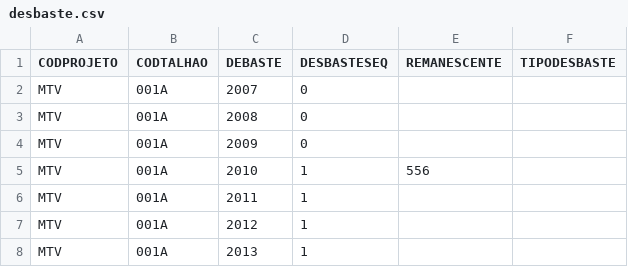
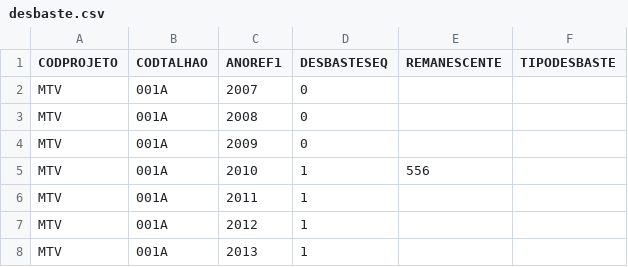
Before and after one commit to Gorgens/optimFor, a CSV file: simuladorPlantada/dados/desbaste.csv, drawn as a sheet; only a part is shown.

```diff
--- a/simuladorPlantada/dados/desbaste.csv
+++ b/simuladorPlantada/dados/desbaste.csv
@@ -1,2 +1,2 @@
-CODPROJETO,CODTALHAO,DEBASTE,DESBASTESEQ,REMANESCENTE,TIPODESBASTE
+CODPROJETO,CODTALHAO,ANOREF1,DESBASTESEQ,REMANESCENTE,TIPODESBASTE
 MTV,001A,2007,0,,
```
Also changed, not shown: simuladorPlantada/dados/pos2018.csv, 1 other file.
